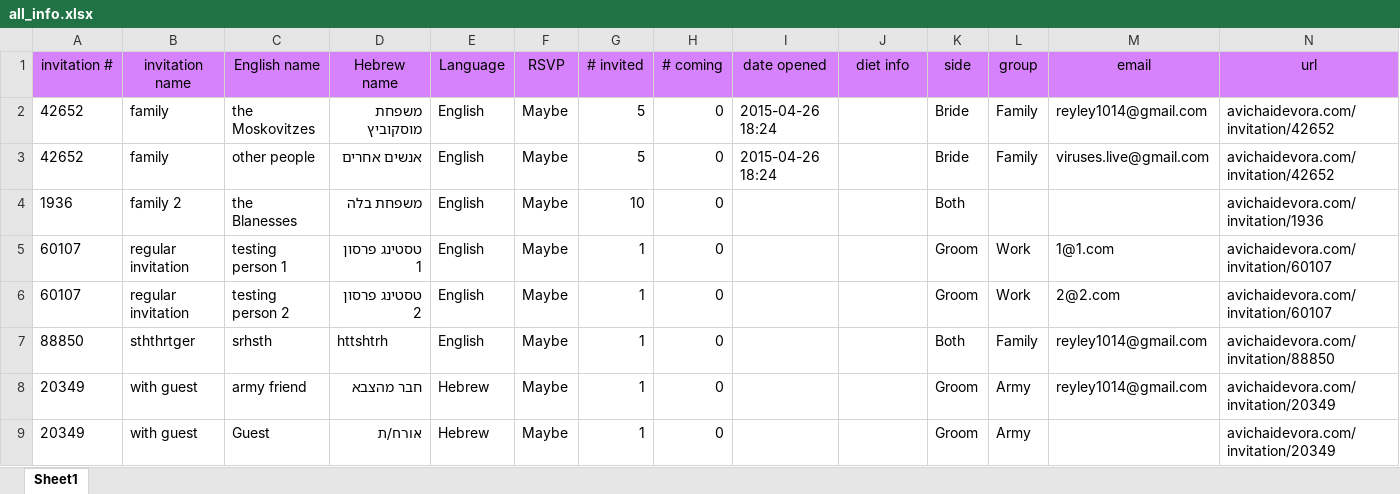
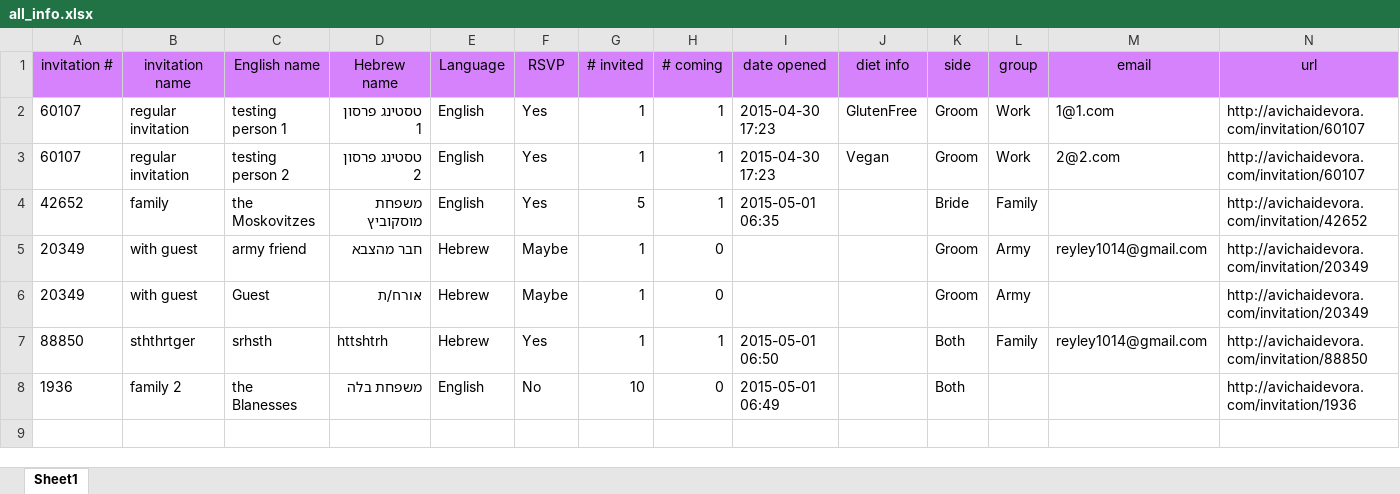
Before and after one commit to CodeCarefully/wedding, an Excel workbook: all_info.xlsx, sheet Sheet1, drawn as a sheet; values as stored, in another font and other column widths than the file's, no borders; removed rows and columns are numbered as before the commit, all else as after; the diff names each change by its address in the sheet, - before the commit and + after, or states it on an @@ line.

```diff
--- a/all_info.xlsx (sheet Sheet1)
+++ b/all_info.xlsx (sheet Sheet1)
-row 2: 42652 | family | the Moskovitzes | משפחת מוסקוביץ | English | Maybe | 5 | 0 | 2015-04-26 18:24 |  | Bride | Family | reyley1014@gmail.com | avichaidevora.com/invitation/42652
-row 3: 42652 | family | other people | אנשים אחרים | English | Maybe | 5 | 0 | 2015-04-26 18:24 |  | Bride | Family | viruses.live@gmail.com | avichaidevora.com/invitation/42652
-row 4: 1936 | family 2 | the Blanesses | משפחת בלה | English | Maybe | 10 | 0 |  |  | Both |  |  | avichaidevora.com/invitation/1936
-F2:F3 (RSVP): Maybe
+F2:F3 (RSVP): Yes
-H2:H3 (# coming): 0
+H2:H3 (# coming): 1
-I2:I3 (date opened): (empty)
+I2:I3 (date opened): 2015-04-30 17:23
-J2 (diet info): (empty)
+J2 (diet info): GlutenFree
-N2:N3 (url): avichaidevora.com/invitation/60107
+N2:N3 (url): http://avichaidevora.com/invitation/60107
-J3 (diet info): (empty)
+J3 (diet info): Vegan
-row 7: 88850 | sththrtger | srhsth | httshtrh | English | Maybe | 1 | 0 |  |  | Both | Family | reyley1014@gmail.com | avichaidevora.com/invitation/88850
+row 4: 42652 | family | the Moskovitzes | משפחת מוסקוביץ | English | Yes | 5 | 1 | 2015-05-01 06:35 |  | Bride | Family |  | http://avichaidevora.com/invitation/42652
-N5:N6 (url): avichaidevora.com/invitation/20349
+N5:N6 (url): http://avichaidevora.com/invitation/20349
+row 7: 88850 | sththrtger | srhsth | httshtrh | Hebrew | Yes | 1 | 1 | 2015-05-01 06:50 |  | Both | Family | reyley1014@gmail.com | http://avichaidevora.com/invitation/88850
+row 8: 1936 | family 2 | the Blanesses | משפחת בלה | English | No | 10 | 0 | 2015-05-01 06:49 |  | Both |  |  | http://avichaidevora.com/invitation/1936
```
Also changed, not shown: 3 other files.
